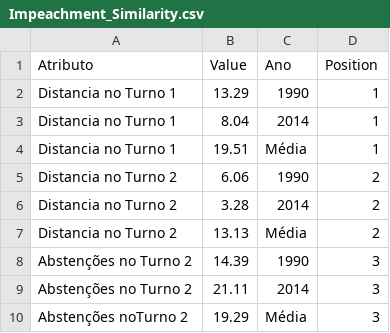
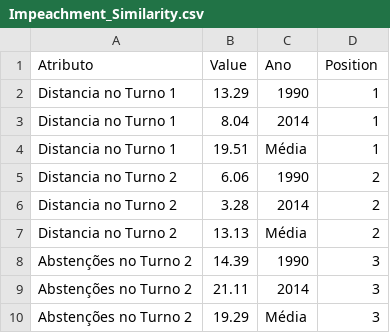
Before and after one commit to dalesEwerton/DataForDataViz, a CSV file: Impeachment_Similarity.csv, drawn as a sheet.

Commit message:
Update Impeachment_Similarity.csv

```diff
--- a/Impeachment_Similarity.csv
+++ b/Impeachment_Similarity.csv
@@ -9,2 +9,2 @@ Abstenções no Turno 2,14.39,1990,3
 Abstenções no Turno 2,21.11,2014,3
-Abstenções noTurno 2,19.29,Média,3
+Abstenções no Turno 2,19.29,Média,3
```
